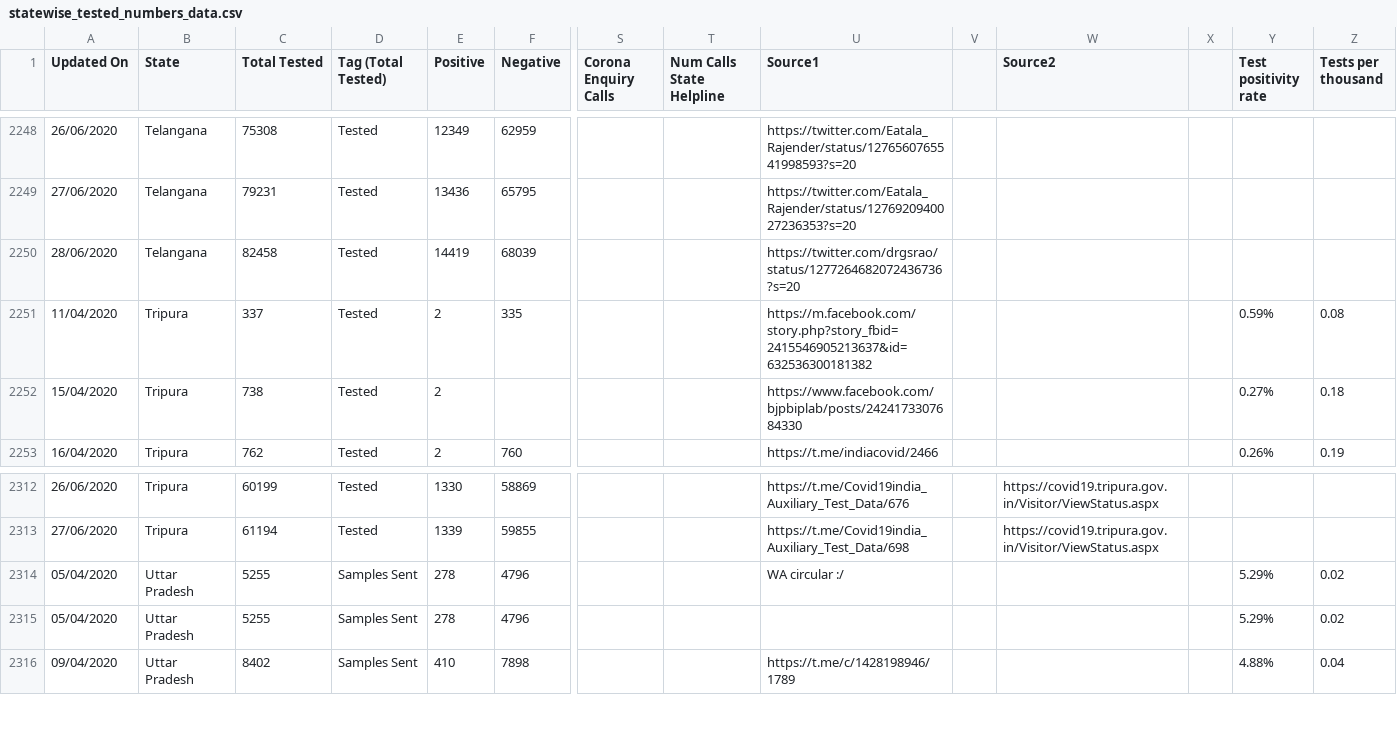
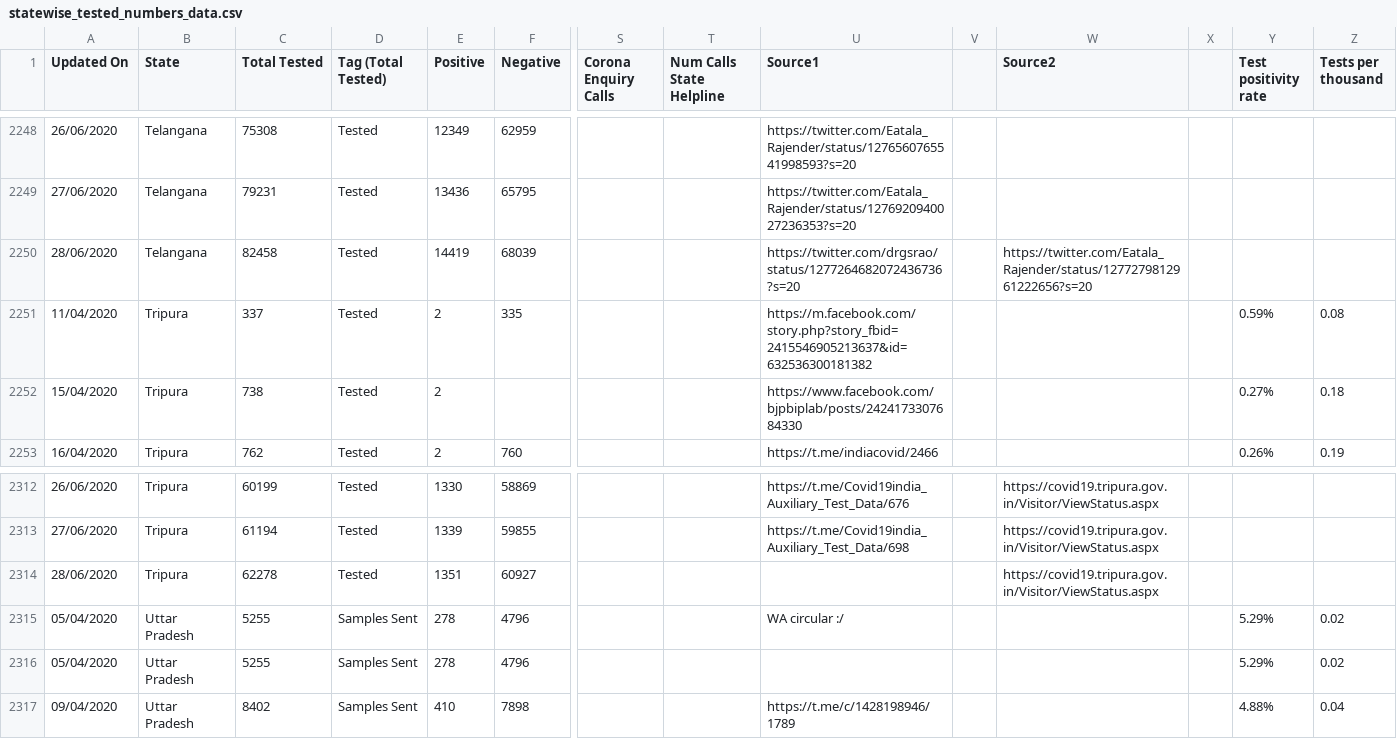
Before and after one commit to mohan083/api, a CSV file: csv/2020-06-28/statewise_tested_numbers_data.csv, drawn as a sheet; only a part is shown, gaps mark what is left out; rows hold the shown columns only; the diff names each change by its address in the sheet, - before the commit and + after, or states it on an @@ line.

Commit message:
data updated on - Sun Jun 28 17:55:21 UTC 2020

```diff
--- a/csv/2020-06-28/statewise_tested_numbers_data.csv
+++ b/csv/2020-06-28/statewise_tested_numbers_data.csv
-W2250 (Source2): (empty)
+W2250 (Source2): https://twitter.com/Eatala_Rajender/status/1277279812961222656?s=20
+row 2314: 28/06/2020 | Tripura | 62278 | Tested | 1351 | 60927 |  |  |  |  | https://covid19.tripura.gov.in/Visitor/ViewStatus.aspx
```
Also changed, not shown: csv/2020-06-28/district_wise.csv, csv/2020-06-28/state_wise.csv, 33 other files.
